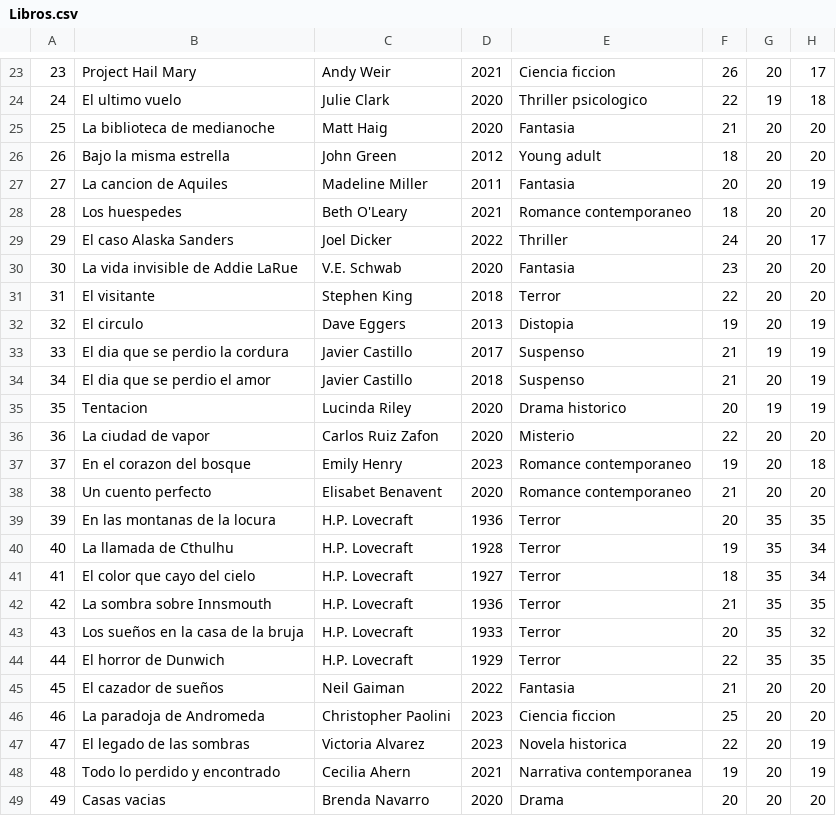
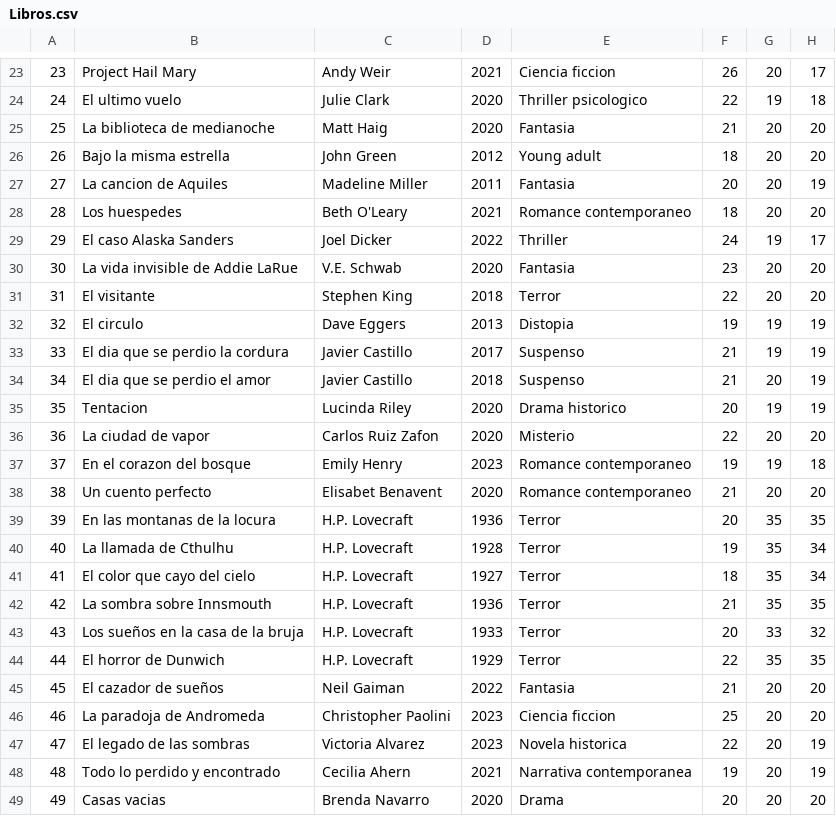
Before and after one commit to andremelzc/libreria_ghibli, a CSV file: output/Libros.csv, drawn as a sheet; only a part is shown, gaps mark what is left out.

```diff
--- a/output/Libros.csv
+++ b/output/Libros.csv
@@ -28,6 +28,6 @@
 28,Los huespedes,Beth O'Leary,2021,Romance contemporaneo,18,20,20
-29,El caso Alaska Sanders,Joel Dicker,2022,Thriller,24,20,17
+29,El caso Alaska Sanders,Joel Dicker,2022,Thriller,24,19,17
 30,La vida invisible de Addie LaRue,V.E. Schwab,2020,Fantasia,23,20,20
 31,El visitante,Stephen King,2018,Terror,22,20,20
-32,El circulo,Dave Eggers,2013,Distopia,19,20,19
+32,El circulo,Dave Eggers,2013,Distopia,19,19,19
 33,El dia que se perdio la cordura,Javier Castillo,2017,Suspenso,21,19,19
@@ -36,3 +36,3 @@
 36,La ciudad de vapor,Carlos Ruiz Zafon,2020,Misterio,22,20,20
-37,En el corazon del bosque,Emily Henry,2023,Romance contemporaneo,19,20,18
+37,En el corazon del bosque,Emily Henry,2023,Romance contemporaneo,19,19,18
 38,Un cuento perfecto,Elisabet Benavent,2020,Romance contemporaneo,21,20,20
@@ -42,3 +42,3 @@
 42,La sombra sobre Innsmouth,H.P. Lovecraft,1936,Terror,21,35,35
-43,Los sueños en la casa de la bruja,H.P. Lovecraft,1933,Terror,20,35,32
+43,Los sueños en la casa de la bruja,H.P. Lovecraft,1933,Terror,20,33,32
 44,El horror de Dunwich,H.P. Lovecraft,1929,Terror,22,35,35
```
Also changed, not shown: output/ganancias.csv, output/incidencias.csv, 2 other files.
